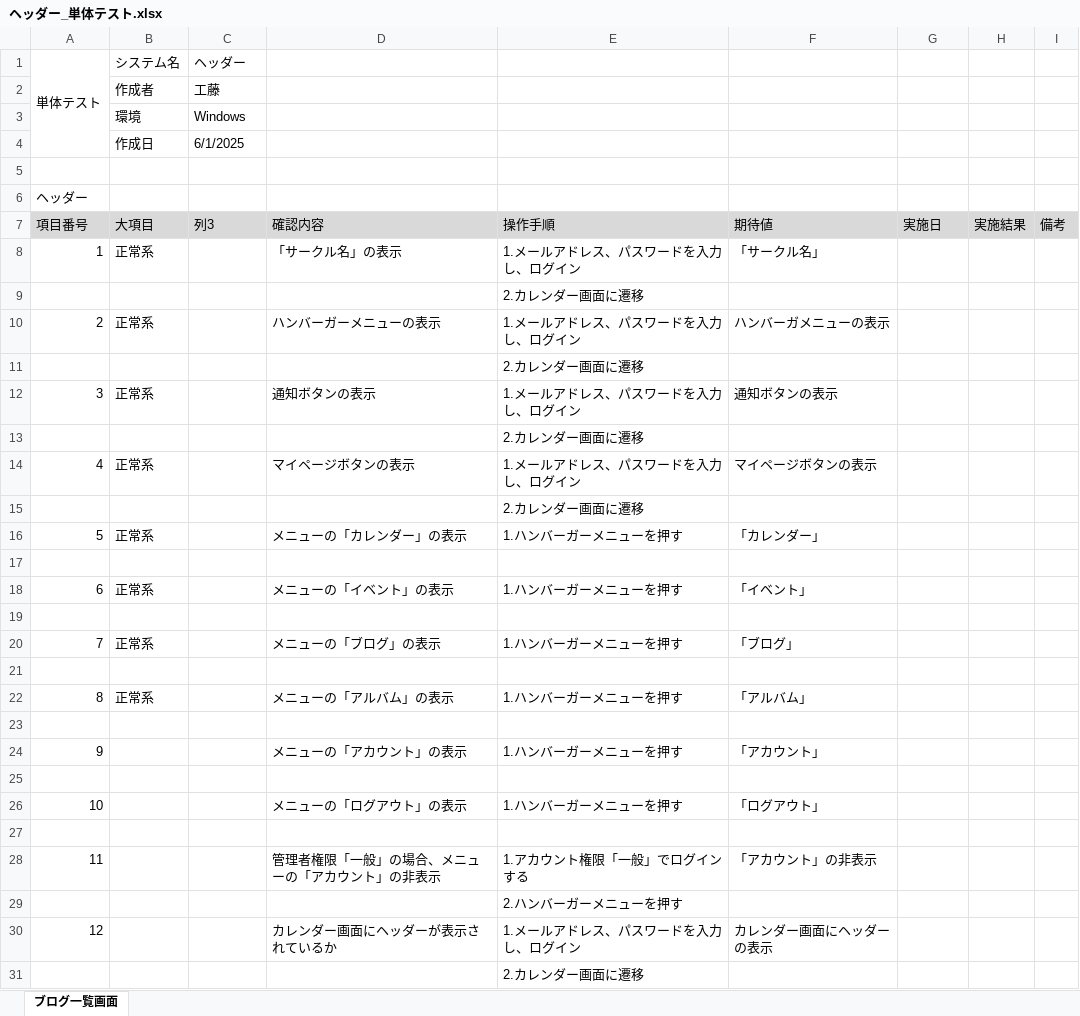
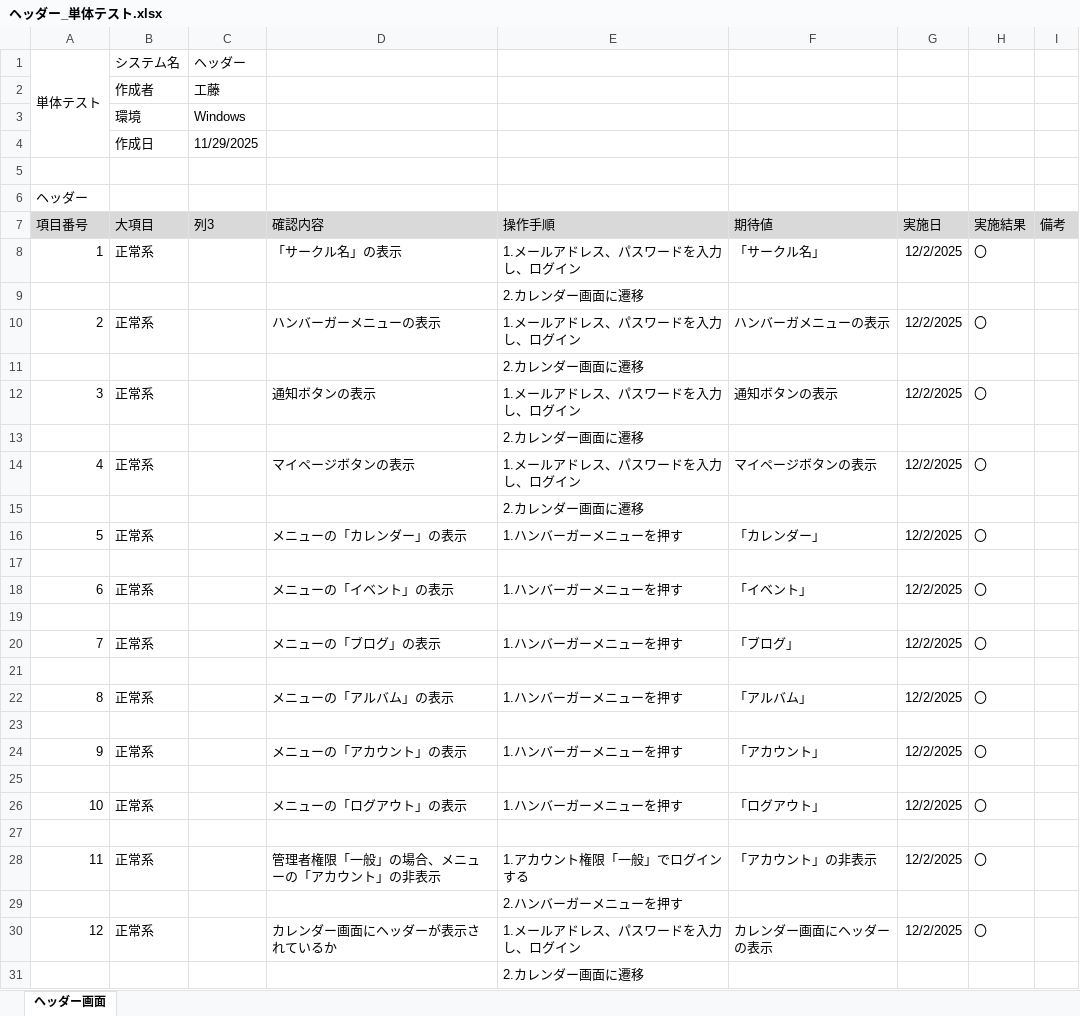
Before and after one commit to KeinF0rest/tanntaitest, an Excel workbook: ヘッダー_単体テスト.xlsx, sheet ヘッダー画面, drawn as a sheet; only a part is shown; values as stored, in another font and other column widths than the file's, no borders; table styles not drawn; the diff covers the shown part only; the diff names each change by its address in the sheet, - before the commit and + after, or states it on an @@ line.

Commit message:
ヘッダー_単体テストの実施

```diff
--- a/ヘッダー_単体テスト.xlsx (sheet ヘッダー画面)
+++ b/ヘッダー_単体テスト.xlsx (sheet ヘッダー画面)
-sheet tab: ブログ一覧画面
+sheet tab: ヘッダー画面
-C4 (列3): 6/1/2025
+C4 (列3): 11/29/2025
-G8 (実施日): (empty)
+G8 (実施日): 12/2/2025
-H8 (実施結果): (empty)
+H8 (実施結果): 〇
-G10 (実施日): (empty)
+G10 (実施日): 12/2/2025
-H10 (実施結果): (empty)
+H10 (実施結果): 〇
-G12 (実施日): (empty)
+G12 (実施日): 12/2/2025
-H12 (実施結果): (empty)
+H12 (実施結果): 〇
-G14 (実施日): (empty)
+G14 (実施日): 12/2/2025
-H14 (実施結果): (empty)
+H14 (実施結果): 〇
-G16 (実施日): (empty)
+G16 (実施日): 12/2/2025
-H16 (実施結果): (empty)
+H16 (実施結果): 〇
-G18 (実施日): (empty)
+G18 (実施日): 12/2/2025
-H18 (実施結果): (empty)
+H18 (実施結果): 〇
-G20 (実施日): (empty)
+G20 (実施日): 12/2/2025
-H20 (実施結果): (empty)
+H20 (実施結果): 〇
-G22 (実施日): (empty)
+G22 (実施日): 12/2/2025
-H22 (実施結果): (empty)
+H22 (実施結果): 〇
-B24 (大項目): (empty)
+B24 (大項目): 正常系
-G24 (実施日): (empty)
+G24 (実施日): 12/2/2025
-H24 (実施結果): (empty)
+H24 (実施結果): 〇
-B26 (大項目): (empty)
+B26 (大項目): 正常系
-G26 (実施日): (empty)
+G26 (実施日): 12/2/2025
-H26 (実施結果): (empty)
+H26 (実施結果): 〇
-B28 (大項目): (empty)
+B28 (大項目): 正常系
-G28 (実施日): (empty)
+G28 (実施日): 12/2/2025
-H28 (実施結果): (empty)
+H28 (実施結果): 〇
-B30 (大項目): (empty)
+B30 (大項目): 正常系
-G30 (実施日): (empty)
+G30 (実施日): 12/2/2025
-H30 (実施結果): (empty)
+H30 (実施結果): 〇
```
Also changed, not shown: 108 edited cells elsewhere in this sheet.
